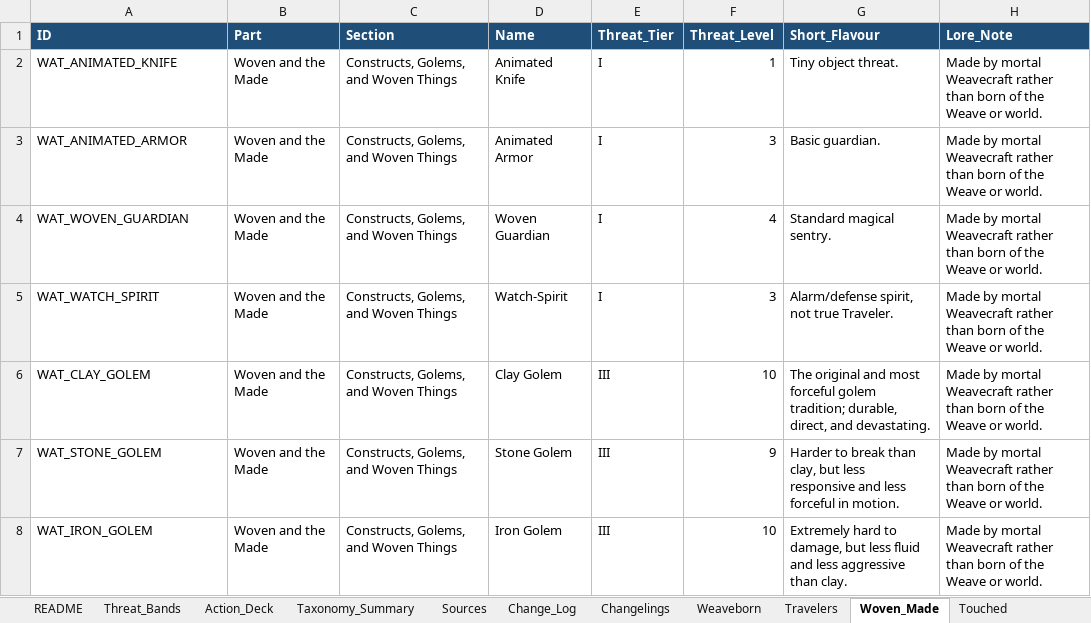
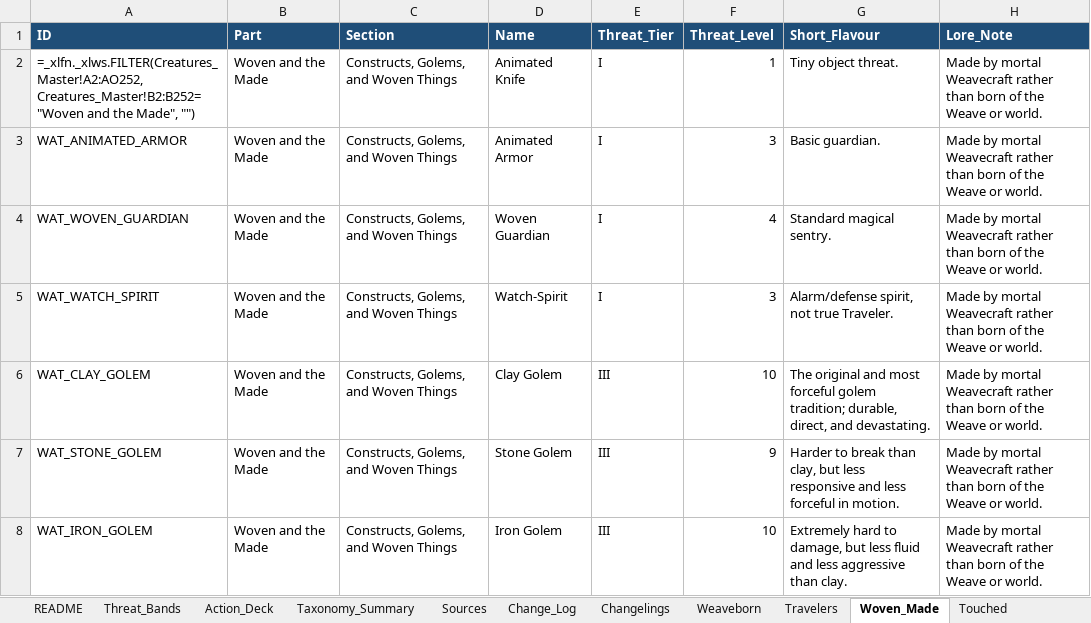
Before and after one commit to frankugh/weavers_of_power, an Excel workbook: data/denizens_creature_database.xlsx, sheet Woven_Made, drawn as a sheet; only a part is shown; values as stored, in another font and other column widths than the file's, no borders; formulas without a stored value are shown as written; the diff names each change by its address in the sheet, - before the commit and + after, or states it on an @@ line.

Commit message:
extra aanpassingsmogelijkheden voor creatures zoals lore en size

```diff
--- a/data/denizens_creature_database.xlsx (sheet Woven_Made)
+++ b/data/denizens_creature_database.xlsx (sheet Woven_Made)
-A2 (ID): WAT_ANIMATED_KNIFE
+A2 (ID): =_xlfn._xlws.FILTER(Creatures_Master!A2:AO252, Creatures_Master!B2:B252="Woven and the Made", "")
```
Also changed, not shown: sheet Creatures_Master, sheet Watchers_Enterer, sheet Restless_Dead, sheet Unbidden, sheet Keepers, sheet Travelers, 3 more sheets, 6 other files.
